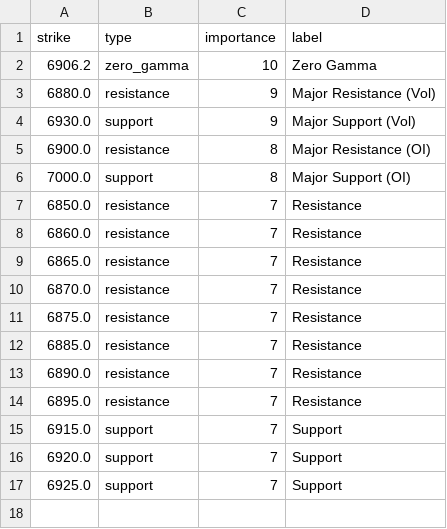
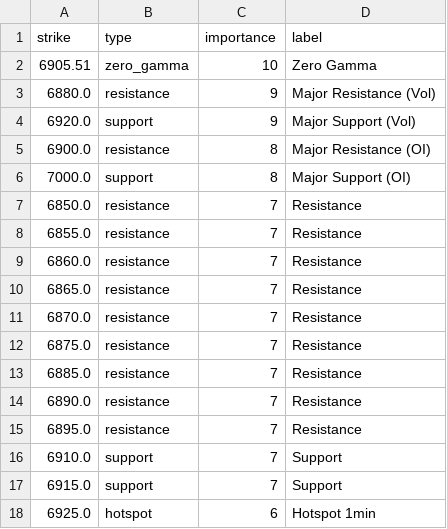
Before and after one commit to enzocosson/seed_enzocosson_gex, a CSV file: es_gex_levels_metadata.csv, drawn as a sheet.

```diff
--- a/es_gex_levels_metadata.csv
+++ b/es_gex_levels_metadata.csv
@@ -1,5 +1,5 @@
 strike,type,importance,label
-6906.2,zero_gamma,10,Zero Gamma
+6905.51,zero_gamma,10,Zero Gamma
 6880.0,resistance,9,Major Resistance (Vol)
-6930.0,support,9,Major Support (Vol)
+6920.0,support,9,Major Support (Vol)
 6900.0,resistance,8,Major Resistance (OI)
@@ -7,2 +7,3 @@ strike,type,importance,label
 6850.0,resistance,7,Resistance
+6855.0,resistance,7,Resistance
 6860.0,resistance,7,Resistance
@@ -14,4 +15,4 @@ strike,type,importance,label
 6895.0,resistance,7,Resistance
+6910.0,support,7,Support
 6915.0,support,7,Support
-6920.0,support,7,Support
-6925.0,support,7,Support
+6925.0,hotspot,6,Hotspot 1min
```
Also changed, not shown: es_gex_levels.csv, nq_gex_levels.csv, 2 other files.
